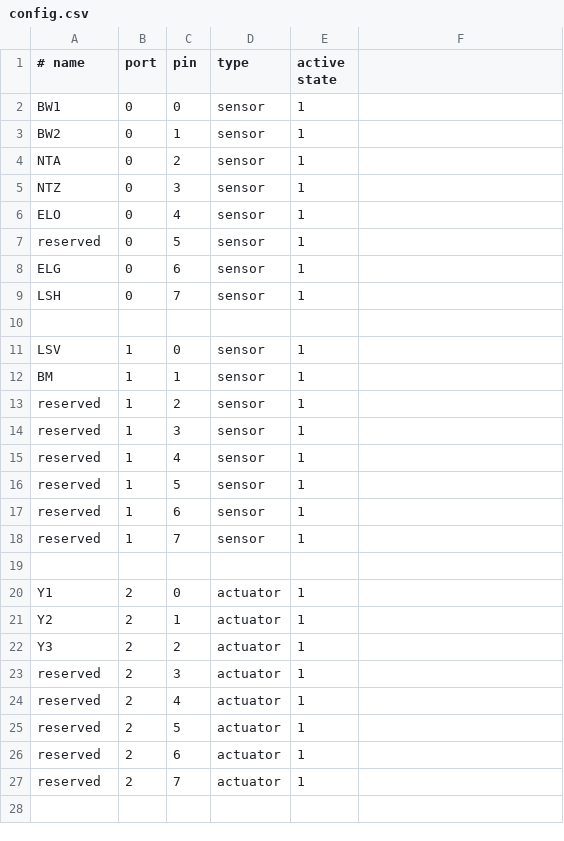
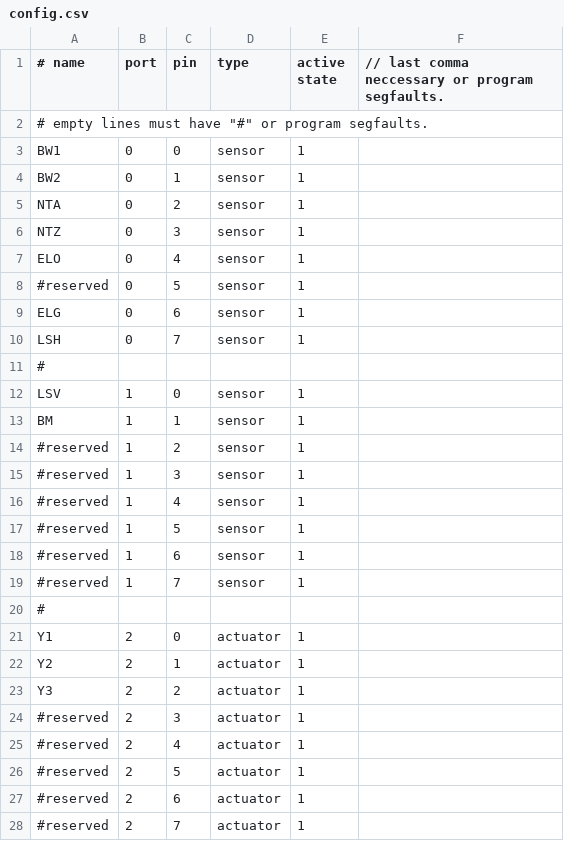
Before and after one commit to potatobarry/Tuesteuerung, a CSV file: config.csv, drawn as a sheet; addresses are those after the commit; the diff names each change by its address in the sheet, - before the commit and + after, or states it on an @@ line.

Commit message:
config file done. Configs automatically read to devcies map. including all names and properties!

```diff
--- a/config.csv
+++ b/config.csv
-F1: (empty)
+F1: // last comma neccessary or program segfaults.
+row 2: # empty lines must have "#" or program segfaults.
-A8 (# name): reserved
+A8 (# name): #reserved
-A11 (# name): (empty)
+A11 (# name): #
-A14:A19 (# name): reserved
+A14:A19 (# name): #reserved
-A20 (# name): (empty)
+A20 (# name): #
-A24:A28 (# name): reserved
+A24:A28 (# name): #reserved
```
Also changed, not shown: 10 other files.
